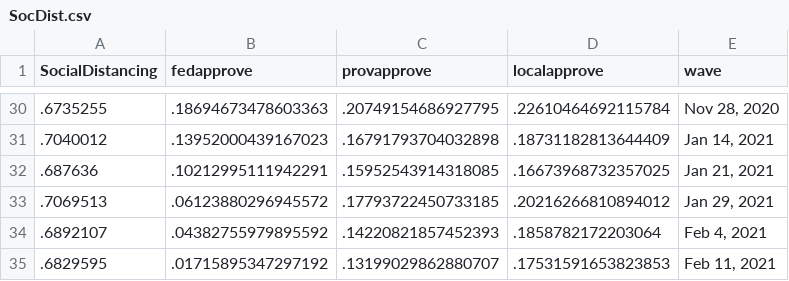
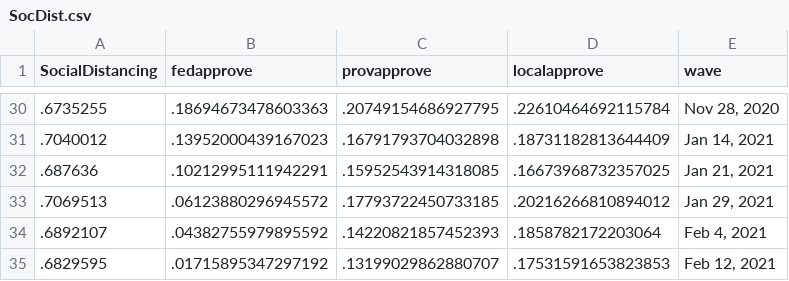
Before and after one commit to nrkthompson/ChartHolding, a CSV file: Data/SocDist.csv, drawn as a sheet; only a part is shown, gaps mark what is left out.

```diff
--- a/Data/SocDist.csv
+++ b/Data/SocDist.csv
@@ -34,2 +34,2 @@
 ".6892107",".04382755979895592",".14220821857452393",".1858782172203064","Feb 4, 2021"
-".6829595",".01715895347297192",".13199029862880707",".17531591653823853","Feb 11, 2021"
+".6829595",".01715895347297192",".13199029862880707",".17531591653823853","Feb 12, 2021"
```
Also changed, not shown: Data/SocDistAge.csv, Data/SocDistGender.csv, 1 other file.
